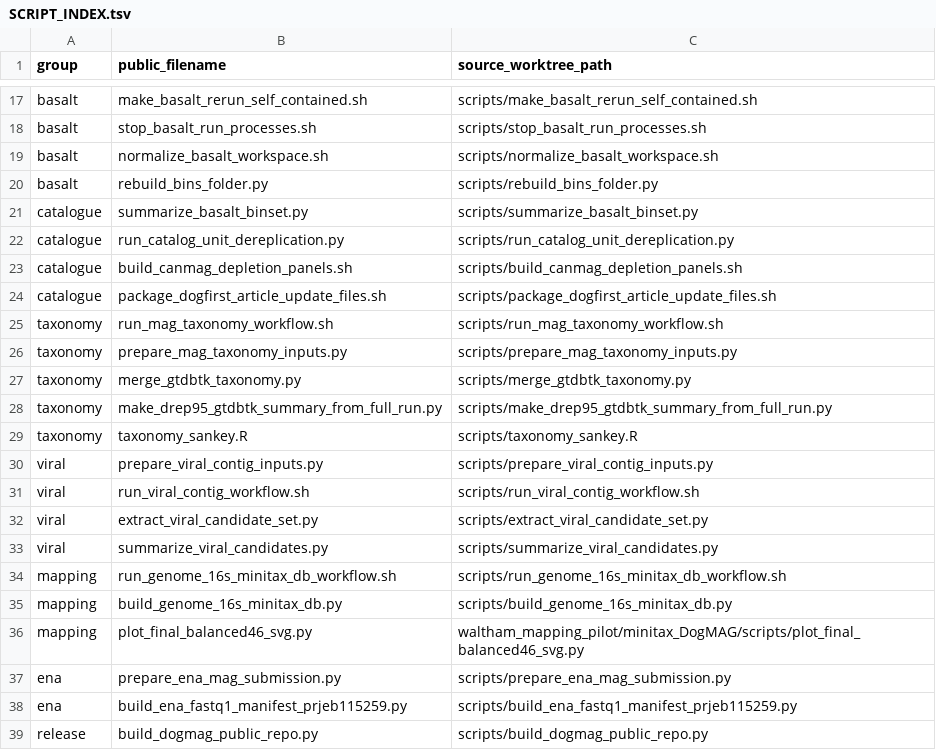
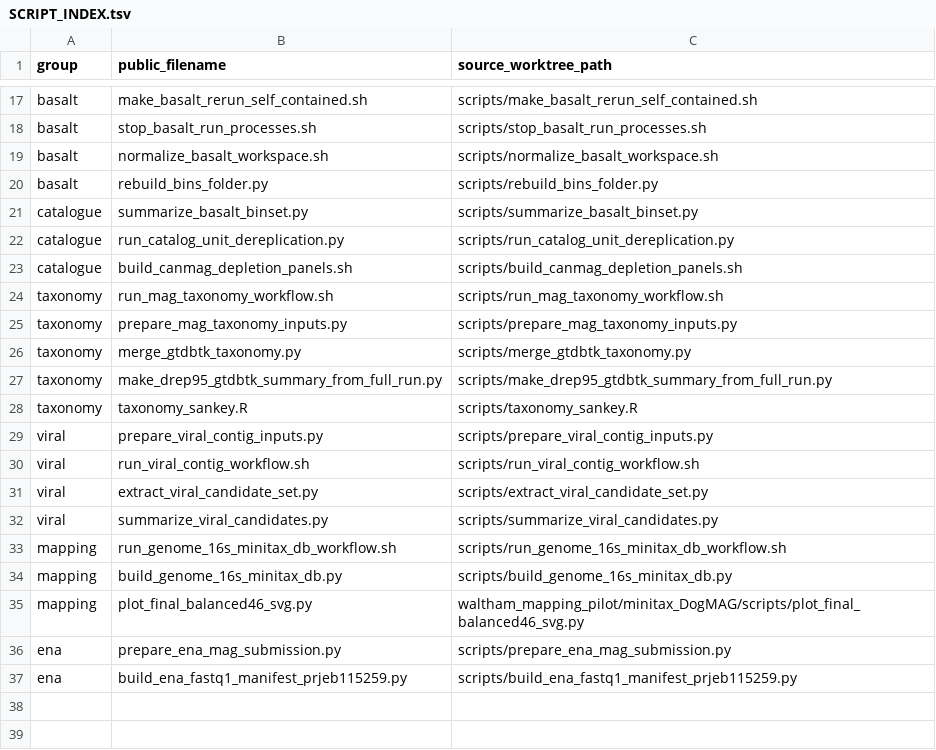
Before and after one commit to Balays/DogMAG, a TSV file: scripts/SCRIPT_INDEX.tsv, drawn as a sheet; only a part is shown, gaps mark what is left out; the diff names each change by its address in the sheet, - before the commit and + after, or states it on an @@ line.

```diff
--- a/scripts/SCRIPT_INDEX.tsv
+++ b/scripts/SCRIPT_INDEX.tsv
-row 24: catalogue | package_dogfirst_article_update_files.sh | scripts/package_dogfirst_article_update_files.sh
-row 39: release | build_dogmag_public_repo.py | scripts/build_dogmag_public_repo.py
```
Also changed, not shown: checksums/SHA256SUMS.tsv, 15 other files.
